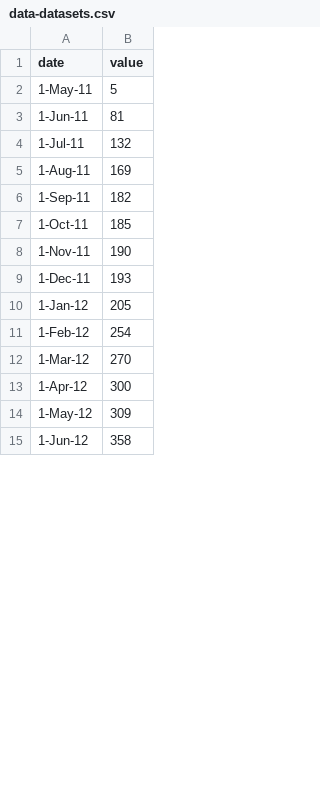
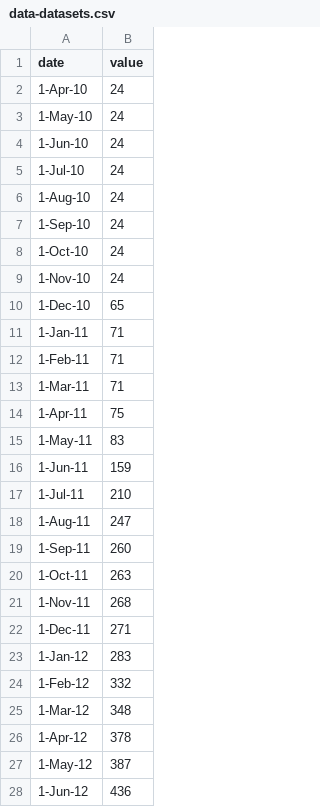
Before and after one commit to Chicago/open-data-annual-report-2013, a CSV file: data/data-datasets.csv, drawn as a sheet; only a part is shown; the diff covers the shown part only.

Commit message:
Updated data through December 2013

```diff
--- a/data/data-datasets.csv
+++ b/data/data-datasets.csv
@@ -2,14 +2,27 @@ date,value
-1-May-11,5
-1-Jun-11,81
-1-Jul-11,132
-1-Aug-11,169
-1-Sep-11,182
-1-Oct-11,185
-1-Nov-11,190
-1-Dec-11,193
-1-Jan-12,205
-1-Feb-12,254
-1-Mar-12,270
-1-Apr-12,300
-1-May-12,309
-1-Jun-12,358
+1-Apr-10,24,,,,
+1-May-10,24,,,,
+1-Jun-10,24,,,,
+1-Jul-10,24,,,,
+1-Aug-10,24,,,,
+1-Sep-10,24,,,,
+1-Oct-10,24,,,,
+1-Nov-10,24,,,,
+1-Dec-10,65,,,,
+1-Jan-11,71,,,,
+1-Feb-11,71,,,,
+1-Mar-11,71,,,,
+1-Apr-11,75,,,,
+1-May-11,83,,,,
+1-Jun-11,159,,,,
+1-Jul-11,210,,,,
+1-Aug-11,247,,,,
+1-Sep-11,260,,,,
+1-Oct-11,263,,,,
+1-Nov-11,268,,,,
+1-Dec-11,271,,,,
+1-Jan-12,283,,,,
+1-Feb-12,332,,,,
+1-Mar-12,348,,,,
+1-Apr-12,378,,,,
+1-May-12,387,,,,
+1-Jun-12,436,,,,
```
Also changed, not shown: 2 added rows and 16 edited cells elsewhere in this file, data/data-TB.csv, data/data-views.csv.
